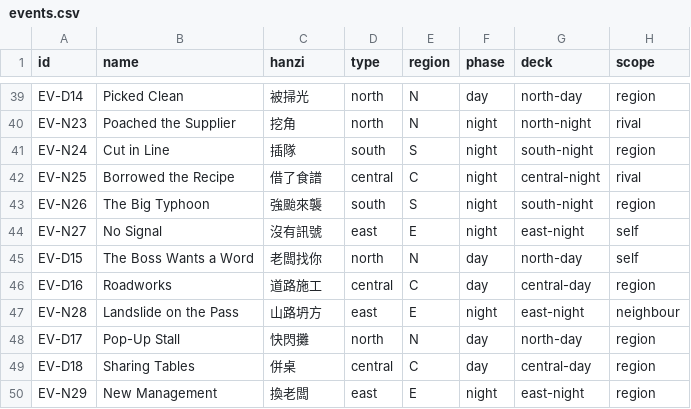
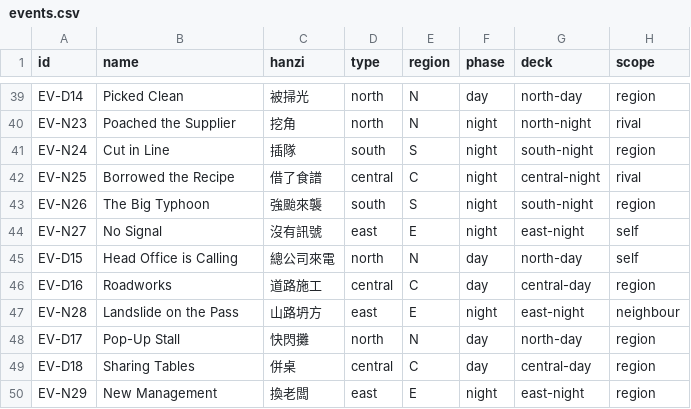
Before and after one commit to conorlonergan91/BG-Dev, a CSV file: games/travel-agents/components/events.csv, drawn as a sheet; only a part is shown, gaps mark what is left out; the diff names each change by its address in the sheet, - before the commit and + after, or states it on an @@ line.

```diff
--- a/games/travel-agents/components/events.csv
+++ b/games/travel-agents/components/events.csv
-B45 (name): The Boss Wants a Word
+B45 (name): Head Office is Calling
-C45 (hanzi): 老闆找你
+C45 (hanzi): 總公司來電
```
Also changed, not shown: games/travel-agents/components/bookings.csv, 10 other files.
